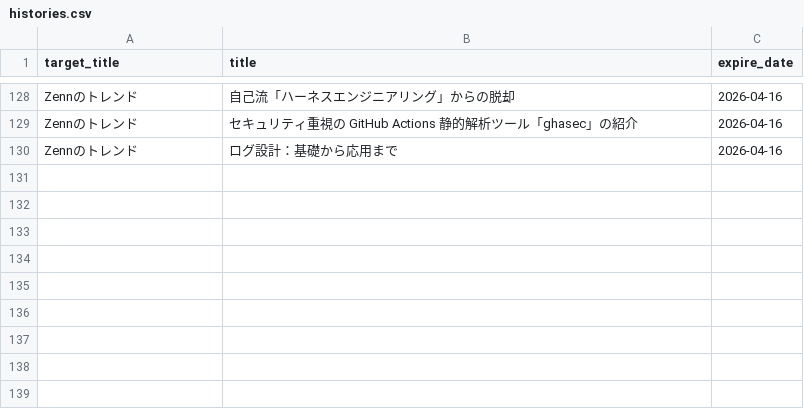
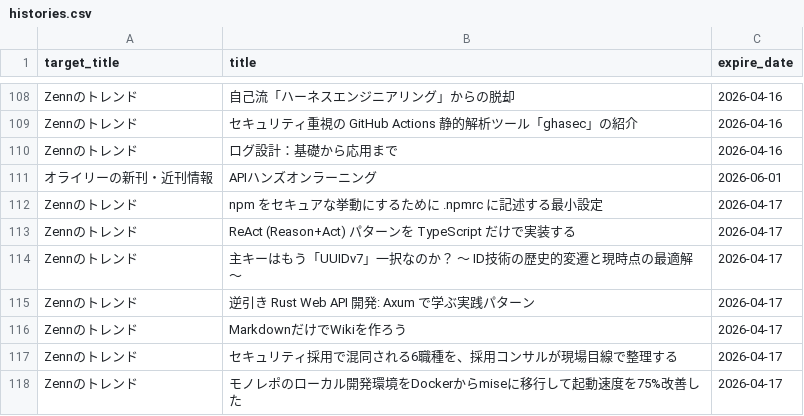
Before and after one commit to grazie-a-k-a-keita/rss-reader, a CSV file: src/data/histories.csv, drawn as a sheet; only a part is shown, gaps mark what is left out; the diff covers the shown part only.

```diff
--- a/src/data/histories.csv
+++ b/src/data/histories.csv
@@ -130 +110,9 @@ Zennのトレンド,セキュリティ重視の GitHub Actions 静的解析ツ
 Zennのトレンド,ログ設計：基礎から応用まで,2026-04-16
+オライリーの新刊・近刊情報,APIハンズオンラーニング,2026-06-01
+Zennのトレンド,npm をセキュアな挙動にするために .npmrc に記述する最小設定,2026-04-17
+Zennのトレンド,ReAct (Reason+Act) パターンを TypeScript だけで実装する,2026-04-17
+Zennのトレンド,主キーはもう「UUIDv7」一択なのか？ 〜 ID技術の歴史的変遷と現時点の最適解 〜,2026-04-17
+Zennのトレンド,逆引き Rust Web API 開発: Axum で学ぶ実践パターン,2026-04-17
+Zennのトレンド,MarkdownだけでWikiを作ろう,2026-04-17
+Zennのトレンド,セキュリティ採用で混同される6職種を、採用コンサルが現場目線で整理する,2026-04-17
+Zennのトレンド,モノレポのローカル開発環境をDockerからmiseに移行して起動速度を75%改善した,2026-04-17
```
Also changed, not shown: 20 removed rows elsewhere in this file.
